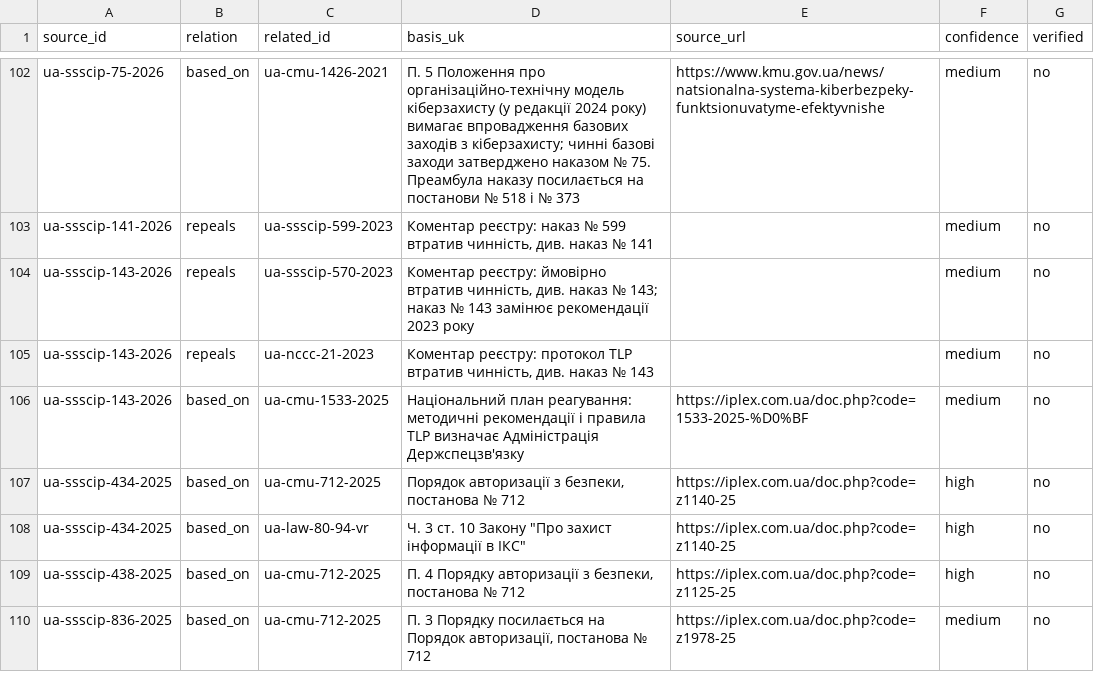
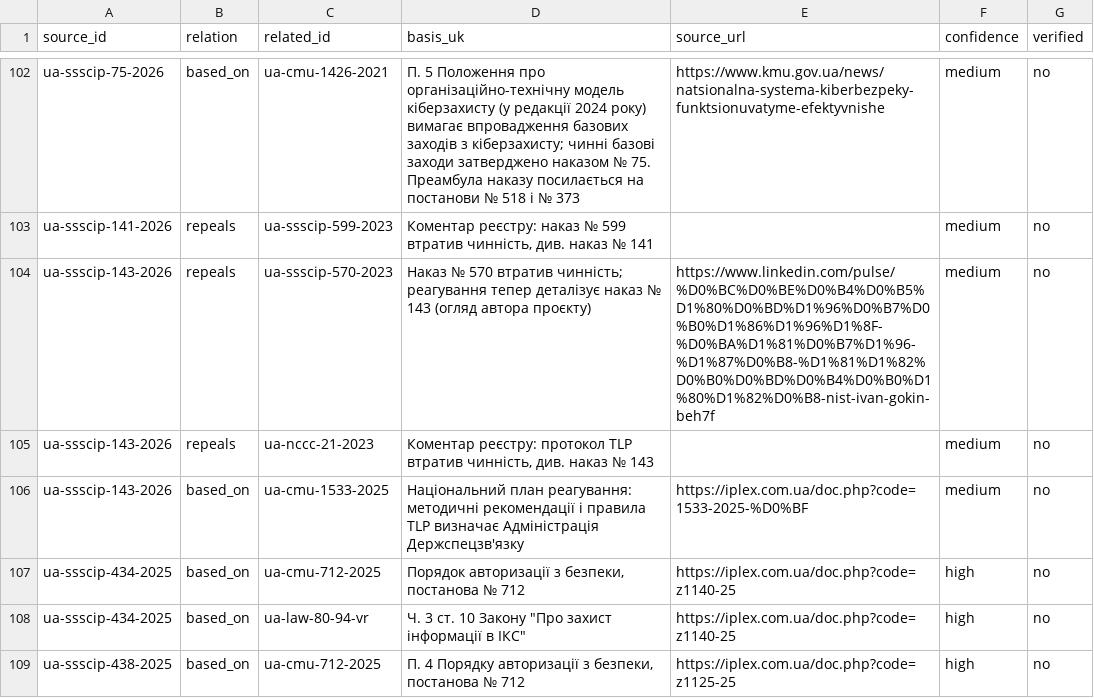
Before and after one commit to Ivan-Gokin/grc-foundation-ua, a CSV file: data/source_relations.csv, drawn as a sheet; only a part is shown, gaps mark what is left out; the shorter side is filled out with more unchanged rows; the diff names each change by its address in the sheet, - before the commit and + after, or states it on an @@ line.

```diff
--- a/data/source_relations.csv
+++ b/data/source_relations.csv
-D104 (basis_uk): Коментар реєстру: ймовірно втратив чинність, див. наказ № 143; наказ № 143 замінює рекомендації 2023 року
+D104 (basis_uk): Наказ № 570 втратив чинність; реагування тепер деталізує наказ № 143 (огляд автора проєкту)
-E104 (source_url): (empty)
+E104 (source_url): https://www.linkedin.com/pulse/%D0%BC%D0%BE%D0%B4%D0%B5%D1%80%D0%BD%D1%96%D0%B7%D0%B0%D1%86%D1%96%D1%8F-%D0%BA%D1%81%D0%B7%D1%96-%D1%87%D0%B8-%D1%81%D1%82%D0%B0%D0%BD%D0%B4%D0%B0%D1%80%D1%82%D0%B8-nist-ivan-gokin-beh7f
```
Also changed, not shown: data/chain_steps.csv, data/chains.csv, 8 other files.
